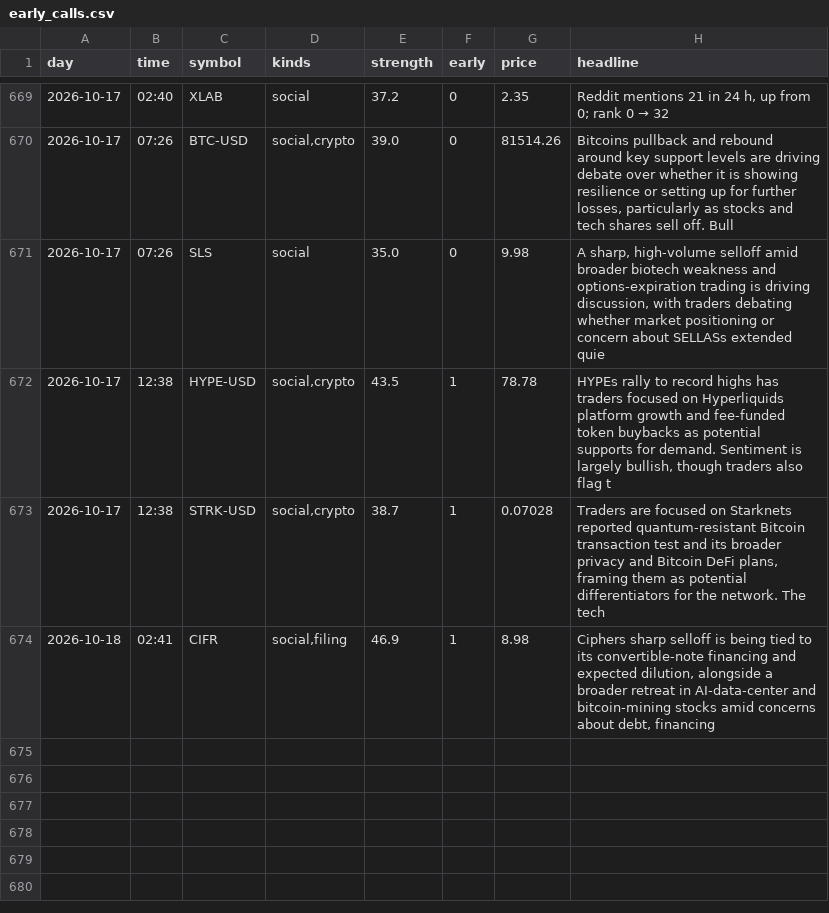
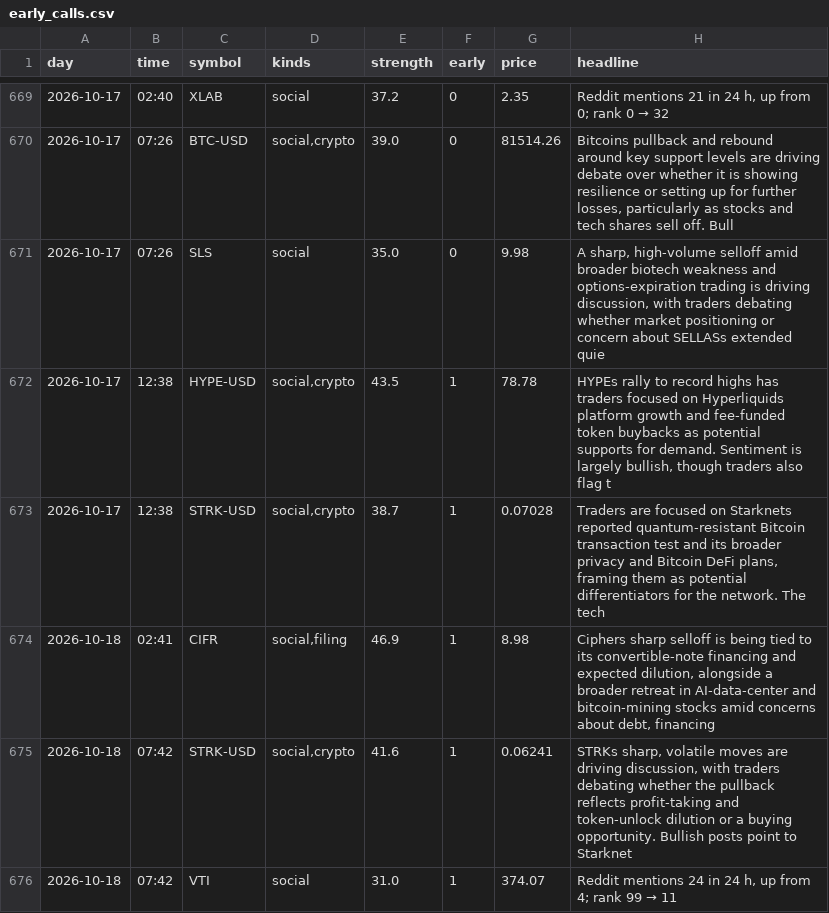
Before and after one commit to jwill736/market-tracker, a CSV file: early_calls.csv, drawn as a sheet; only a part is shown, gaps mark what is left out.

```diff
--- a/early_calls.csv
+++ b/early_calls.csv
@@ -674 +674,3 @@ day,time,symbol,kinds,strength,early,price,headline
 2026-10-18,02:41,CIFR,"social,filing",46.9,1,8.98,"Ciphers sharp selloff is being tied to its convertible-note financing and expected dilution, alongside a broader retreat in AI-data-center and bitcoin-mining stocks amid concerns about debt, financing"
+2026-10-18,07:42,STRK-USD,"social,crypto",41.6,1,0.06241,"STRKs sharp, volatile moves are driving discussion, with traders debating whether the pullback reflects profit-taking and token-unlock dilution or a buying opportunity. Bullish posts point to Starknet"
+2026-10-18,07:42,VTI,social,31.0,1,374.07,"Reddit mentions 24 in 24 h, up from 4; rank 99 → 11"
```
